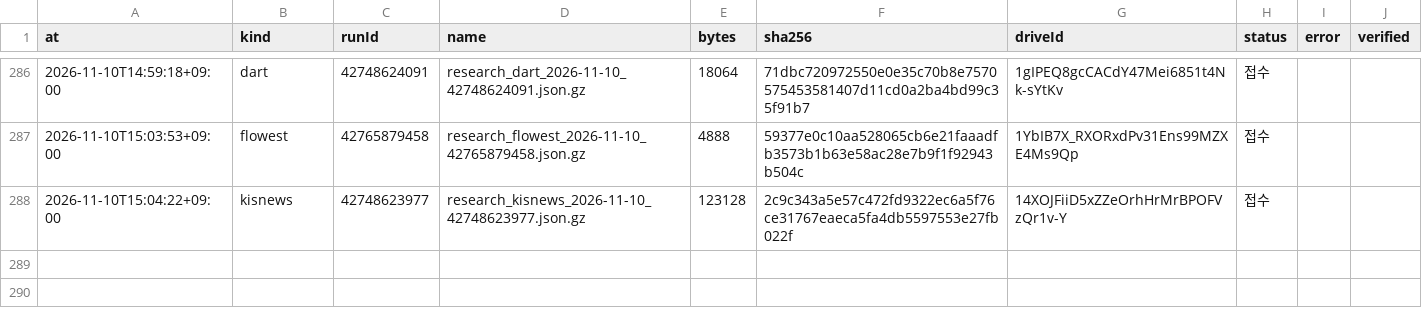
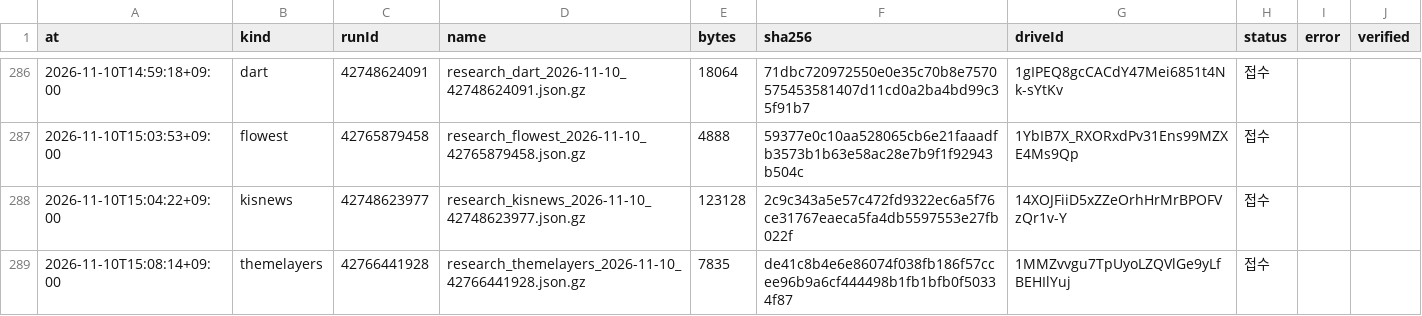
Before and after one commit to Hyeokgi/stock-omakase, a CSV file: data/research_runs/private_receipts.csv, drawn as a sheet; only a part is shown, gaps mark what is left out.

```diff
--- a/data/research_runs/private_receipts.csv
+++ b/data/research_runs/private_receipts.csv
@@ -288 +288,2 @@ at,kind,runId,name,bytes,sha256,driveId,status,error,verified
 2026-11-10T15:04:22+09:00,kisnews,42748623977,research_kisnews_2026-11-10_42748623977.json.gz,123128,2c9c343a5e57c472fd9322ec6a5f76ce31767eaeca5fa4db5597553e27fb022f,14XOJFiiD5xZZeOrhHrMrBPOFVzQr1v-Y,접수,,
+2026-11-10T15:08:14+09:00,themelayers,42766441928,research_themelayers_2026-11-10_42766441928.json.gz,7835,de41c8b4e6e86074f038fb186f57ccee96b9a6cf444498b1fb1bfb0f50334f87,1MMZvvgu7TpUyoLZQVlGe9yLfBEHIlYuj,접수,,
```
Also changed, not shown: data/research_runs/theme_layers_runs.csv.
